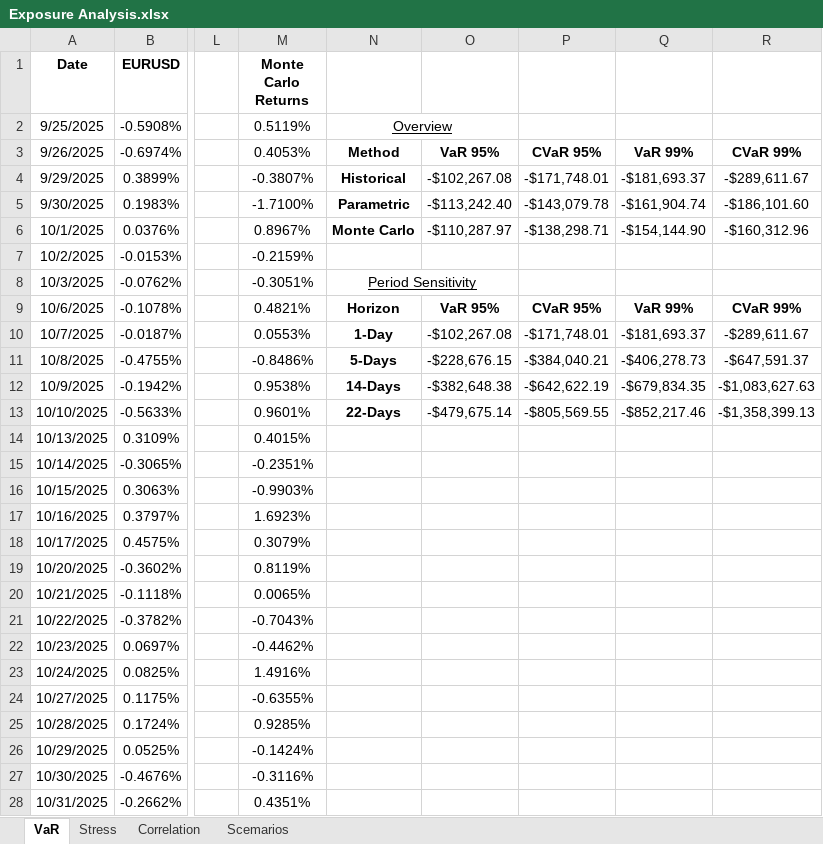
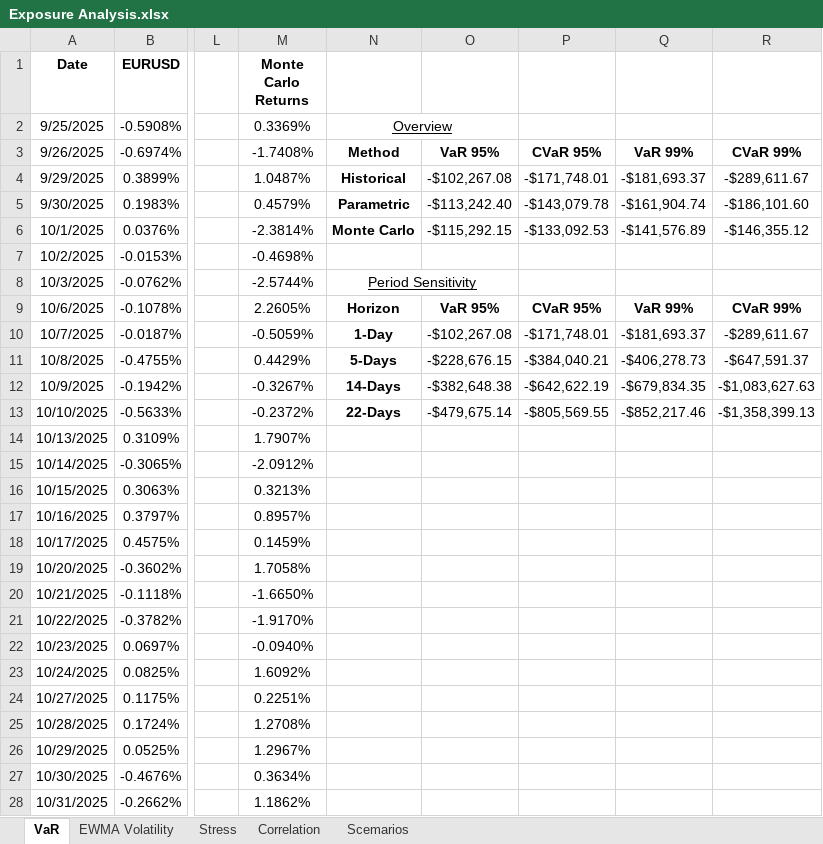
Before and after one commit to AliAgha-Analytics/excel-risk-analytics, an Excel workbook: Exposure Analysis.xlsx, sheet VaR, drawn as a sheet; only a part is shown, gaps mark what is left out; values as stored, in another font and other column widths than the file's, no borders; charts and pictures not drawn; the diff covers the shown part only; the diff names each change by its address in the sheet, - before the commit and + after, or states it on an @@ line.

```diff
--- a/Exposure Analysis.xlsx (sheet VaR)
+++ b/Exposure Analysis.xlsx (sheet VaR)
+sheet tab: EWMA Volatility
-M2 (Monte Carlo Returns): 0.5119%
+M2 (Monte Carlo Returns): 0.3369%
-M3 (Monte Carlo Returns): 0.4053%
+M3 (Monte Carlo Returns): -1.7408%
-M4 (Monte Carlo Returns): -0.3807%
+M4 (Monte Carlo Returns): 1.0487%
-M5 (Monte Carlo Returns): -1.7100%
+M5 (Monte Carlo Returns): 0.4579%
-M6 (Monte Carlo Returns): 0.8967%
+M6 (Monte Carlo Returns): -2.3814%
-O6: -$110,287.97
+O6: -$115,292.15
-P6: -$138,298.71
+P6: -$133,092.53
-Q6: -$154,144.90
+Q6: -$141,576.89
-R6: -$160,312.96
+R6: -$146,355.12
-M7 (Monte Carlo Returns): -0.2159%
+M7 (Monte Carlo Returns): -0.4698%
-M8 (Monte Carlo Returns): -0.3051%
+M8 (Monte Carlo Returns): -2.5744%
-M9 (Monte Carlo Returns): 0.4821%
+M9 (Monte Carlo Returns): 2.2605%
-M10 (Monte Carlo Returns): 0.0553%
+M10 (Monte Carlo Returns): -0.5059%
-M11 (Monte Carlo Returns): -0.8486%
+M11 (Monte Carlo Returns): 0.4429%
-M12 (Monte Carlo Returns): 0.9538%
+M12 (Monte Carlo Returns): -0.3267%
-M13 (Monte Carlo Returns): 0.9601%
+M13 (Monte Carlo Returns): -0.2372%
-M14 (Monte Carlo Returns): 0.4015%
+M14 (Monte Carlo Returns): 1.7907%
-M15 (Monte Carlo Returns): -0.2351%
+M15 (Monte Carlo Returns): -2.0912%
-M16 (Monte Carlo Returns): -0.9903%
+M16 (Monte Carlo Returns): 0.3213%
-M17 (Monte Carlo Returns): 1.6923%
+M17 (Monte Carlo Returns): 0.8957%
-M18 (Monte Carlo Returns): 0.3079%
+M18 (Monte Carlo Returns): 0.1459%
-M19 (Monte Carlo Returns): 0.8119%
+M19 (Monte Carlo Returns): 1.7058%
-M20 (Monte Carlo Returns): 0.0065%
+M20 (Monte Carlo Returns): -1.6650%
-M21 (Monte Carlo Returns): -0.7043%
+M21 (Monte Carlo Returns): -1.9170%
-M22 (Monte Carlo Returns): -0.4462%
+M22 (Monte Carlo Returns): -0.0940%
-M23 (Monte Carlo Returns): 1.4916%
+M23 (Monte Carlo Returns): 1.6092%
-M24 (Monte Carlo Returns): -0.6355%
+M24 (Monte Carlo Returns): 0.2251%
-M25 (Monte Carlo Returns): 0.9285%
+M25 (Monte Carlo Returns): 1.2708%
-M26 (Monte Carlo Returns): -0.1424%
+M26 (Monte Carlo Returns): 1.2967%
-M27 (Monte Carlo Returns): -0.3116%
+M27 (Monte Carlo Returns): 0.3634%
-M28 (Monte Carlo Returns): 0.4351%
+M28 (Monte Carlo Returns): 1.1862%
```
Also changed, not shown: 231 edited cells elsewhere in this sheet, charts or pictures.
